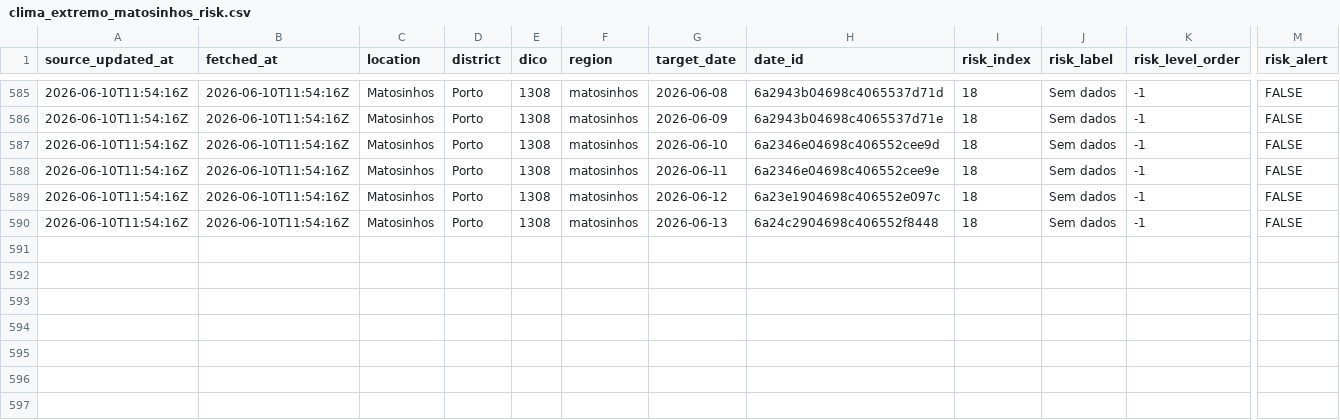
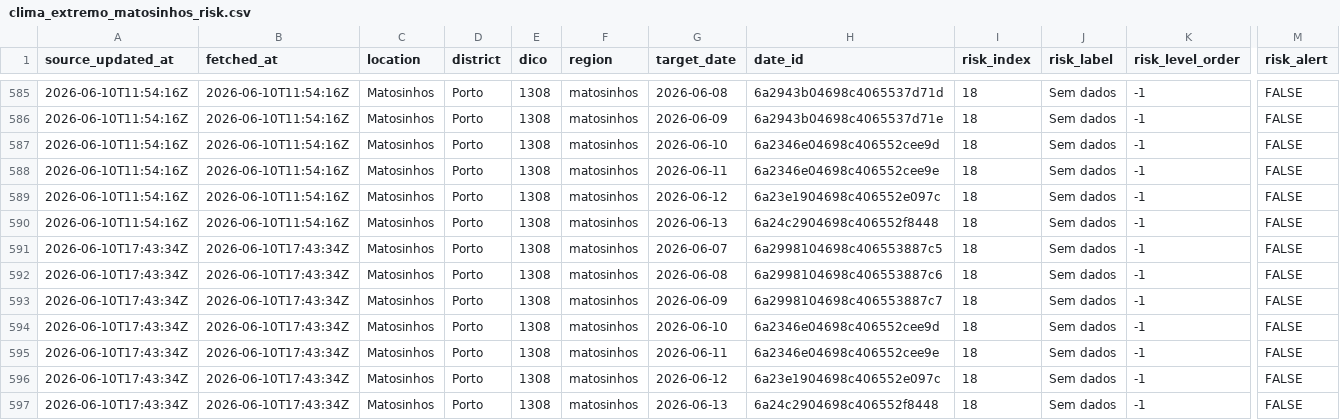
Before and after one commit to DBLQA90/qualar_matosinhos, a CSV file: data/clima_extremo_matosinhos_risk.csv, drawn as a sheet; only a part is shown, gaps mark what is left out; rows hold the shown columns only; the diff names each change by its address in the sheet, - before the commit and + after, or states it on an @@ line.

```diff
--- a/data/clima_extremo_matosinhos_risk.csv
+++ b/data/clima_extremo_matosinhos_risk.csv
+row 591: 2026-06-10T17:43:34Z | 2026-06-10T17:43:34Z | Matosinhos | Porto | 1308 | matosinhos | 2026-06-07 | 6a2998104698c406553887c5 | 18 | Sem dados | -1 | FALSE
+row 592: 2026-06-10T17:43:34Z | 2026-06-10T17:43:34Z | Matosinhos | Porto | 1308 | matosinhos | 2026-06-08 | 6a2998104698c406553887c6 | 18 | Sem dados | -1 | FALSE
+row 593: 2026-06-10T17:43:34Z | 2026-06-10T17:43:34Z | Matosinhos | Porto | 1308 | matosinhos | 2026-06-09 | 6a2998104698c406553887c7 | 18 | Sem dados | -1 | FALSE
+row 594: 2026-06-10T17:43:34Z | 2026-06-10T17:43:34Z | Matosinhos | Porto | 1308 | matosinhos | 2026-06-10 | 6a2346e04698c406552cee9d | 18 | Sem dados | -1 | FALSE
+row 595: 2026-06-10T17:43:34Z | 2026-06-10T17:43:34Z | Matosinhos | Porto | 1308 | matosinhos | 2026-06-11 | 6a2346e04698c406552cee9e | 18 | Sem dados | -1 | FALSE
+row 596: 2026-06-10T17:43:34Z | 2026-06-10T17:43:34Z | Matosinhos | Porto | 1308 | matosinhos | 2026-06-12 | 6a23e1904698c406552e097c | 18 | Sem dados | -1 | FALSE
+row 597: 2026-06-10T17:43:34Z | 2026-06-10T17:43:34Z | Matosinhos | Porto | 1308 | matosinhos | 2026-06-13 | 6a24c2904698c406552f8448 | 18 | Sem dados | -1 | FALSE
```
Also changed, not shown: data/ipma_matosinhos_station_observations.csv, data/openmeteo_matosinhos_extraction_status.csv, 12 other files.
